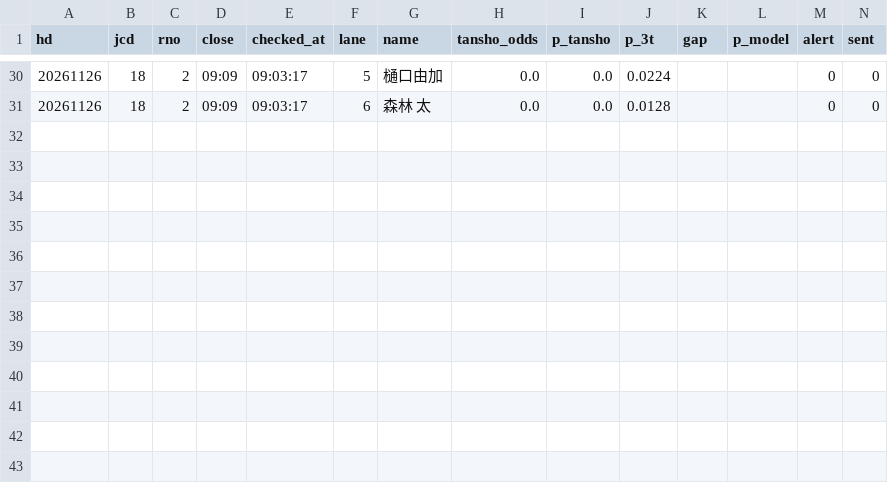
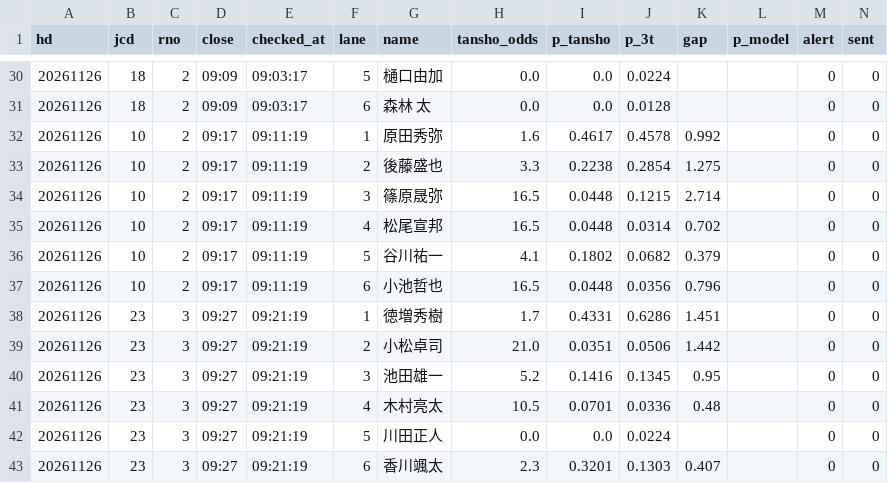
Before and after one commit to tatumibanno-arch/verbose-engine, a CSV file: data/live/log/20261126_s0.csv, drawn as a sheet; only a part is shown, gaps mark what is left out; the diff names each change by its address in the sheet, - before the commit and + after, or states it on an @@ line.

```diff
--- a/data/live/log/20261126_s0.csv
+++ b/data/live/log/20261126_s0.csv
+row 32: 20261126 | 10 | 2 | 09:17 | 09:11:19 | 1 | 原田秀弥 | 1.6 | 0.4617 | 0.4578 | 0.992 |  | 0 | 0
+row 33: 20261126 | 10 | 2 | 09:17 | 09:11:19 | 2 | 後藤盛也 | 3.3 | 0.2238 | 0.2854 | 1.275 |  | 0 | 0
+row 34: 20261126 | 10 | 2 | 09:17 | 09:11:19 | 3 | 篠原晟弥 | 16.5 | 0.0448 | 0.1215 | 2.714 |  | 0 | 0
+row 35: 20261126 | 10 | 2 | 09:17 | 09:11:19 | 4 | 松尾宣邦 | 16.5 | 0.0448 | 0.0314 | 0.702 |  | 0 | 0
+row 36: 20261126 | 10 | 2 | 09:17 | 09:11:19 | 5 | 谷川祐一 | 4.1 | 0.1802 | 0.0682 | 0.379 |  | 0 | 0
+row 37: 20261126 | 10 | 2 | 09:17 | 09:11:19 | 6 | 小池哲也 | 16.5 | 0.0448 | 0.0356 | 0.796 |  | 0 | 0
+row 38: 20261126 | 23 | 3 | 09:27 | 09:21:19 | 1 | 徳増秀樹 | 1.7 | 0.4331 | 0.6286 | 1.451 |  | 0 | 0
+row 39: 20261126 | 23 | 3 | 09:27 | 09:21:19 | 2 | 小松卓司 | 21.0 | 0.0351 | 0.0506 | 1.442 |  | 0 | 0
+row 40: 20261126 | 23 | 3 | 09:27 | 09:21:19 | 3 | 池田雄一 | 5.2 | 0.1416 | 0.1345 | 0.95 |  | 0 | 0
+row 41: 20261126 | 23 | 3 | 09:27 | 09:21:19 | 4 | 木村亮太 | 10.5 | 0.0701 | 0.0336 | 0.48 |  | 0 | 0
+row 42: 20261126 | 23 | 3 | 09:27 | 09:21:19 | 5 | 川田正人 | 0.0 | 0.0 | 0.0224 |  |  | 0 | 0
+row 43: 20261126 | 23 | 3 | 09:27 | 09:21:19 | 6 | 香川颯太 | 2.3 | 0.3201 | 0.1303 | 0.407 |  | 0 | 0
```
Also changed, not shown: data/live/log/20261126_s0_lapone.csv, data/live/log/20261126_s0_oriten.csv, 2 other files.
